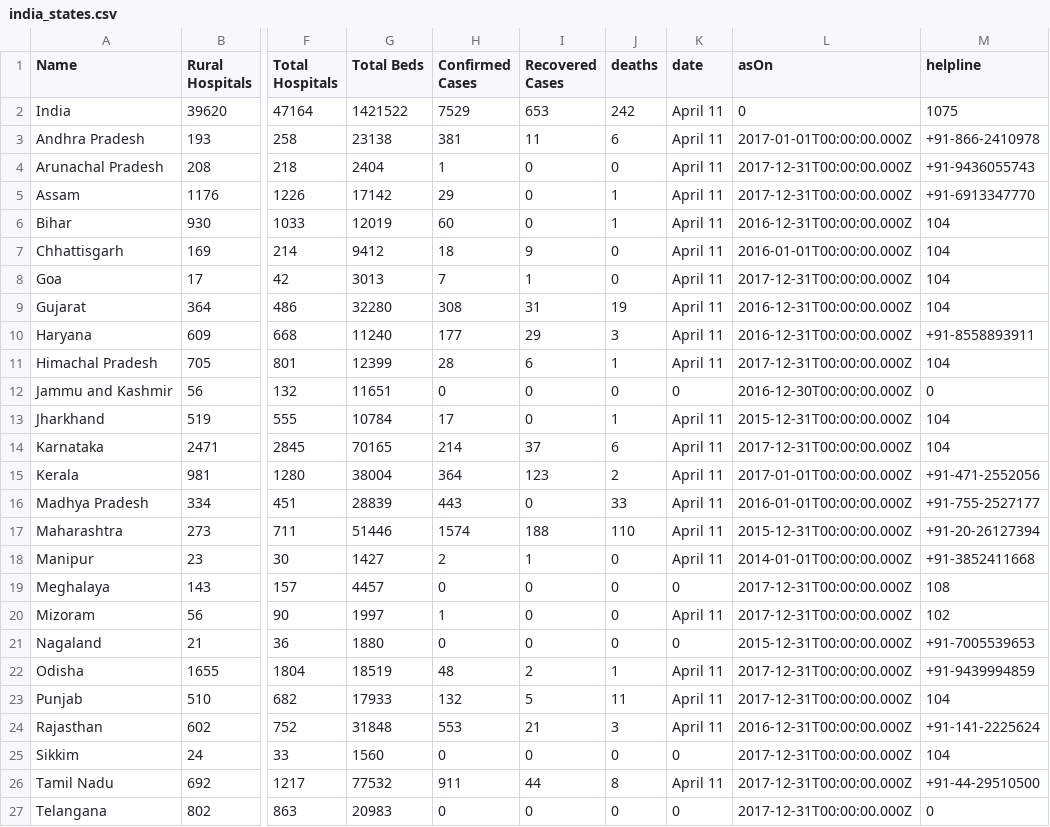
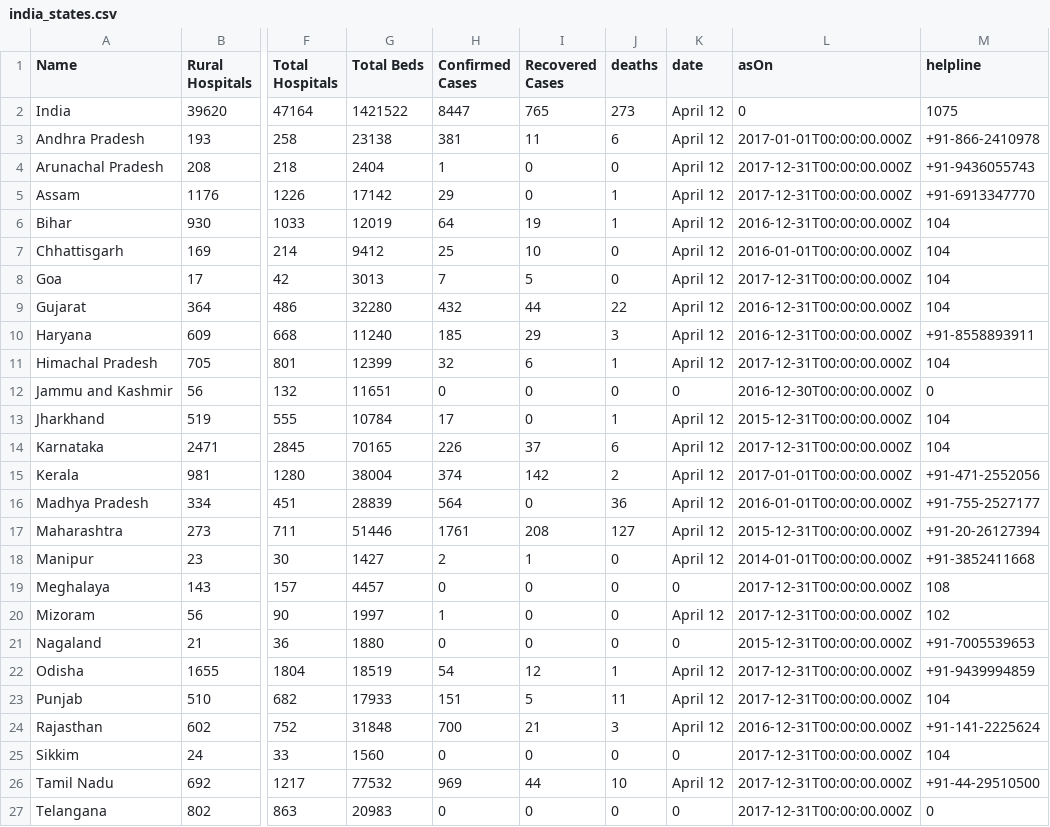
Before and after one commit to OneFourthLabs/CoViD19-Viz, a CSV file: india_states.csv, drawn as a sheet; only a part is shown, gaps mark what is left out; the diff covers the shown part only; the diff names each change by its address in the sheet, - before the commit and + after, or states it on an @@ line.

```diff
--- a/india_states.csv
+++ b/india_states.csv
-H2 (Confirmed Cases): 7529
+H2 (Confirmed Cases): 8447
-I2 (Recovered Cases): 653
+I2 (Recovered Cases): 765
-J2 (deaths): 242
+J2 (deaths): 273
-K2:K11 (date): April 11
+K2:K11 (date): April 12
-H6 (Confirmed Cases): 60
+H6 (Confirmed Cases): 64
-I6 (Recovered Cases): 0
+I6 (Recovered Cases): 19
-H7 (Confirmed Cases): 18
+H7 (Confirmed Cases): 25
-I7 (Recovered Cases): 9
+I7 (Recovered Cases): 10
-I8 (Recovered Cases): 1
+I8 (Recovered Cases): 5
-H9 (Confirmed Cases): 308
+H9 (Confirmed Cases): 432
-I9 (Recovered Cases): 31
+I9 (Recovered Cases): 44
-J9 (deaths): 19
+J9 (deaths): 22
-H10 (Confirmed Cases): 177
+H10 (Confirmed Cases): 185
-H11 (Confirmed Cases): 28
+H11 (Confirmed Cases): 32
-K13:K18 (date): April 11
+K13:K18 (date): April 12
-H14 (Confirmed Cases): 214
+H14 (Confirmed Cases): 226
-H15 (Confirmed Cases): 364
+H15 (Confirmed Cases): 374
-I15 (Recovered Cases): 123
+I15 (Recovered Cases): 142
-H16 (Confirmed Cases): 443
+H16 (Confirmed Cases): 564
-J16 (deaths): 33
+J16 (deaths): 36
-H17 (Confirmed Cases): 1574
+H17 (Confirmed Cases): 1761
-I17 (Recovered Cases): 188
+I17 (Recovered Cases): 208
-J17 (deaths): 110
+J17 (deaths): 127
-K20 (date): April 11
+K20 (date): April 12
-H22 (Confirmed Cases): 48
+H22 (Confirmed Cases): 54
-I22 (Recovered Cases): 2
+I22 (Recovered Cases): 12
-K22:K24 (date): April 11
+K22:K24 (date): April 12
-H23 (Confirmed Cases): 132
+H23 (Confirmed Cases): 151
-H24 (Confirmed Cases): 553
+H24 (Confirmed Cases): 700
-H26 (Confirmed Cases): 911
+H26 (Confirmed Cases): 969
-J26 (deaths): 8
+J26 (deaths): 10
-K26 (date): April 11
+K26 (date): April 12
```
Also changed, not shown: 15 edited cells elsewhere in this file, india_states_daily.csv.
